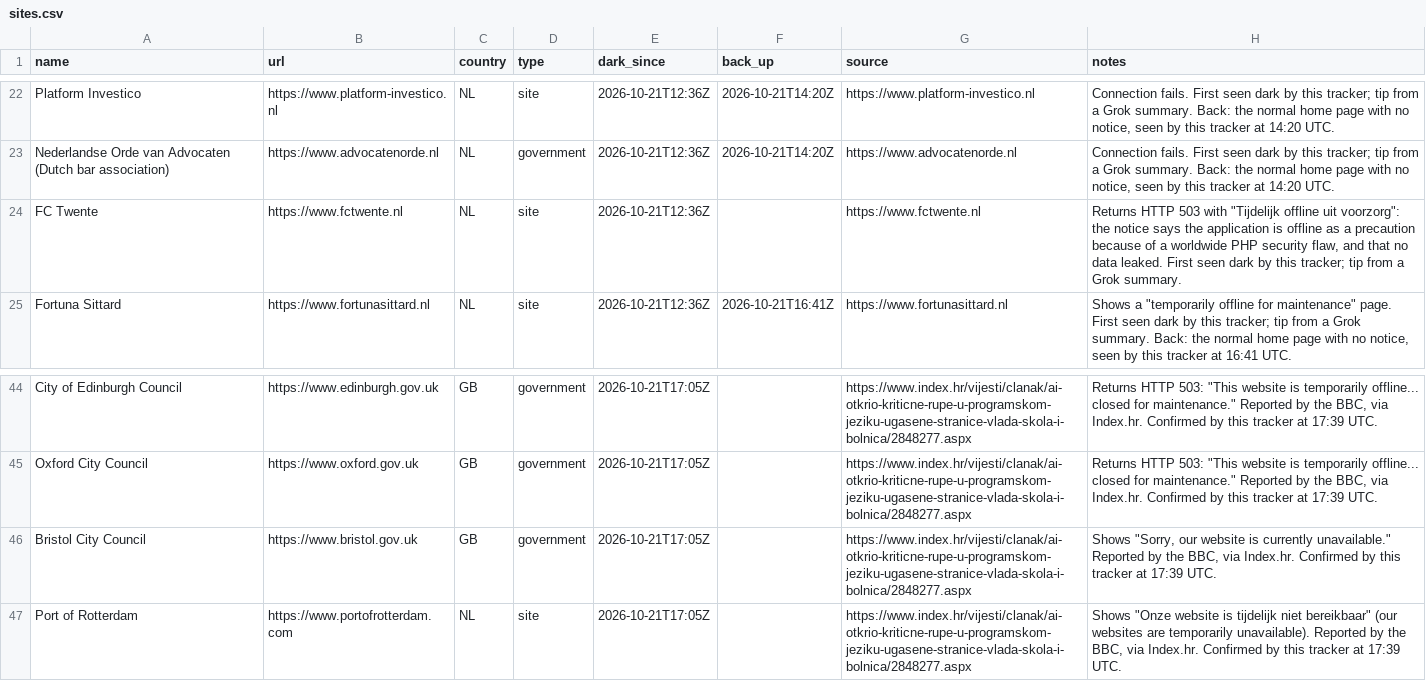
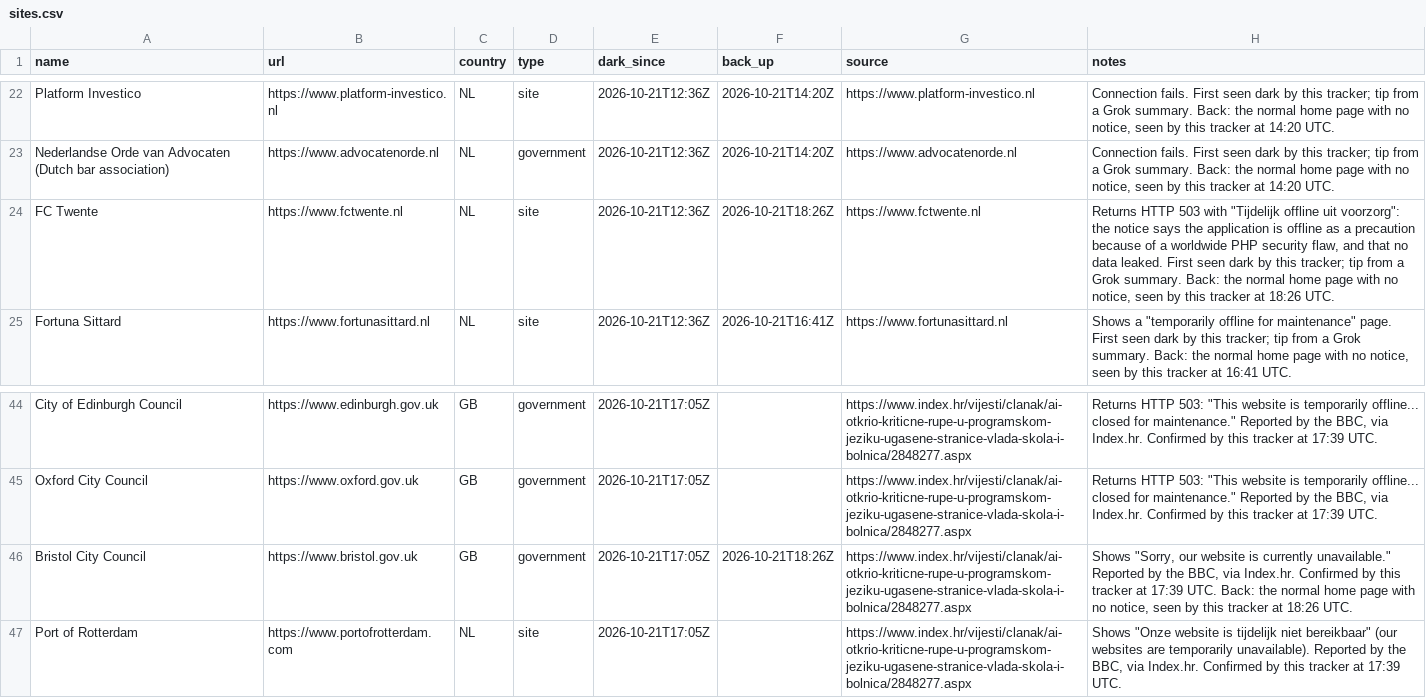
Before and after one commit to allixsenos/phpocalypse-tracker, a CSV file: sites.csv, drawn as a sheet; only a part is shown, gaps mark what is left out.

```diff
--- a/sites.csv
+++ b/sites.csv
@@ -23,3 +23,3 @@ Platform Investico,https://www.platform-investico.nl,NL,site,2026-10-21T12:36Z,2
 Nederlandse Orde van Advocaten (Dutch bar association),https://www.advocatenorde.nl,NL,government,2026-10-21T12:36Z,2026-10-21T14:20Z,https://www.advocatenorde.nl,"Connection fails. First seen dark by this tracker; tip from a Grok summary. Back: the normal home page with no notice, seen by this tracker at 14:20 UTC."
-FC Twente,https://www.fctwente.nl,NL,site,2026-10-21T12:36Z,,https://www.fctwente.nl,"Returns HTTP 503 with ""Tijdelijk offline uit voorzorg"": the notice says the application is offline as a precaution because of a worldwide PHP security flaw, and that no data leaked. First seen dark by this tracker; tip from a Grok summary."
+FC Twente,https://www.fctwente.nl,NL,site,2026-10-21T12:36Z,2026-10-21T18:26Z,https://www.fctwente.nl,"Returns HTTP 503 with ""Tijdelijk offline uit voorzorg"": the notice says the application is offline as a precaution because of a worldwide PHP security flaw, and that no data leaked. First seen dark by this tracker; tip from a Grok summary. Back: the normal home page with no notice, seen by this tracker at 18:26 UTC."
 Fortuna Sittard,https://www.fortunasittard.nl,NL,site,2026-10-21T12:36Z,2026-10-21T16:41Z,https://www.fortunasittard.nl,"Shows a ""temporarily offline for maintenance"" page. First seen dark by this tracker; tip from a Grok summary. Back: the normal home page with no notice, seen by this tracker at 16:41 UTC."
@@ -45,3 +45,3 @@ City of Edinburgh Council,https://www.edinburgh.gov.uk,GB,government,2026-10-21T
 Oxford City Council,https://www.oxford.gov.uk,GB,government,2026-10-21T17:05Z,,https://www.index.hr/vijesti/clanak/ai-otkrio-kriticne-rupe-u-programskom-jeziku-ugasene-stranice-vlada-skola-i-bolnica/2848277.aspx,"Returns HTTP 503: ""This website is temporarily offline... closed for maintenance."" Reported by the BBC, via Index.hr. Confirmed by this tracker at 17:39 UTC."
-Bristol City Council,https://www.bristol.gov.uk,GB,government,2026-10-21T17:05Z,,https://www.index.hr/vijesti/clanak/ai-otkrio-kriticne-rupe-u-programskom-jeziku-ugasene-stranice-vlada-skola-i-bolnica/2848277.aspx,"Shows ""Sorry, our website is currently unavailable."" Reported by the BBC, via Index.hr. Confirmed by this tracker at 17:39 UTC."
+Bristol City Council,https://www.bristol.gov.uk,GB,government,2026-10-21T17:05Z,2026-10-21T18:26Z,https://www.index.hr/vijesti/clanak/ai-otkrio-kriticne-rupe-u-programskom-jeziku-ugasene-stranice-vlada-skola-i-bolnica/2848277.aspx,"Shows ""Sorry, our website is currently unavailable."" Reported by the BBC, via Index.hr. Confirmed by this tracker at 17:39 UTC. Back: the normal home page with no notice, seen by this tracker at 18:26 UTC."
 Port of Rotterdam,https://www.portofrotterdam.com,NL,site,2026-10-21T17:05Z,,https://www.index.hr/vijesti/clanak/ai-otkrio-kriticne-rupe-u-programskom-jeziku-ugasene-stranice-vlada-skola-i-bolnica/2848277.aspx,"Shows ""Onze website is tijdelijk niet bereikbaar"" (our websites are temporarily unavailable). Reported by the BBC, via Index.hr. Confirmed by this tracker at 17:39 UTC."
```
